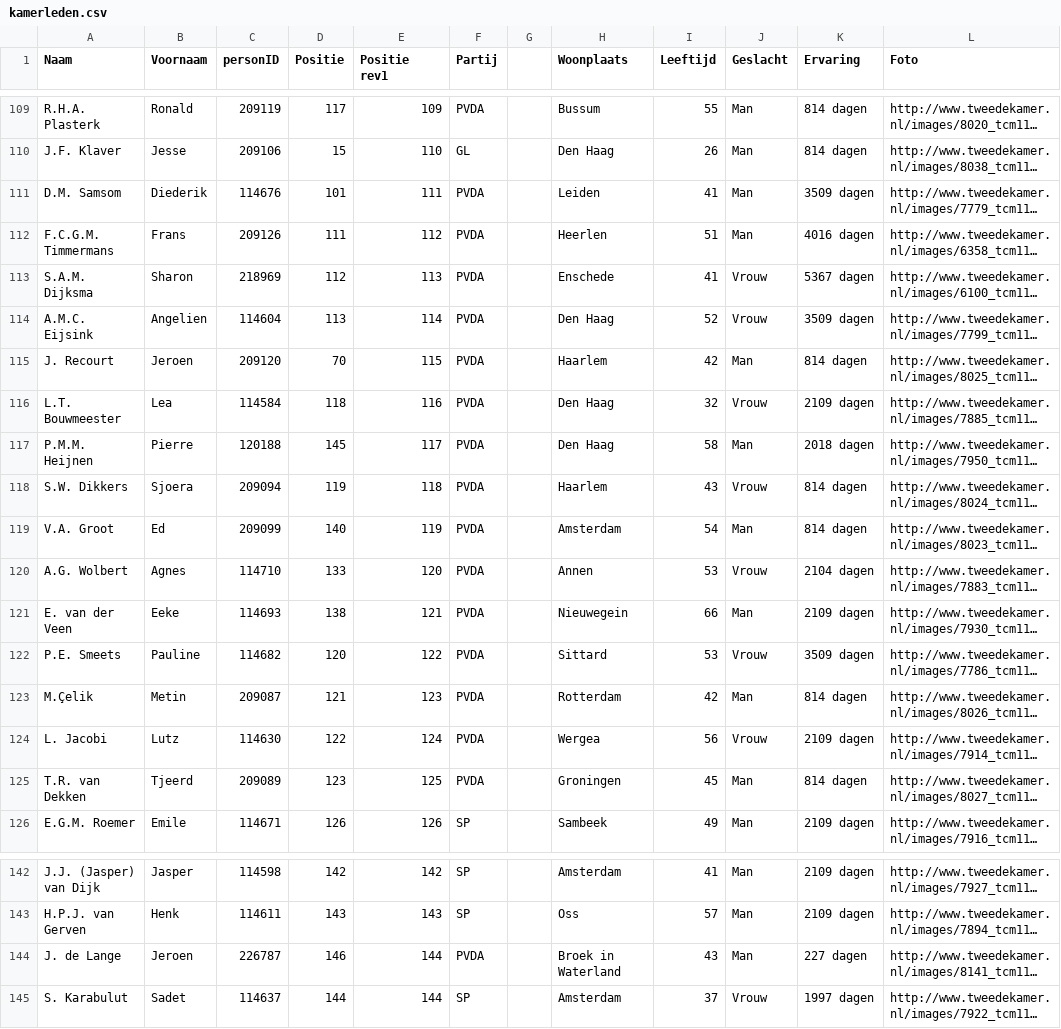
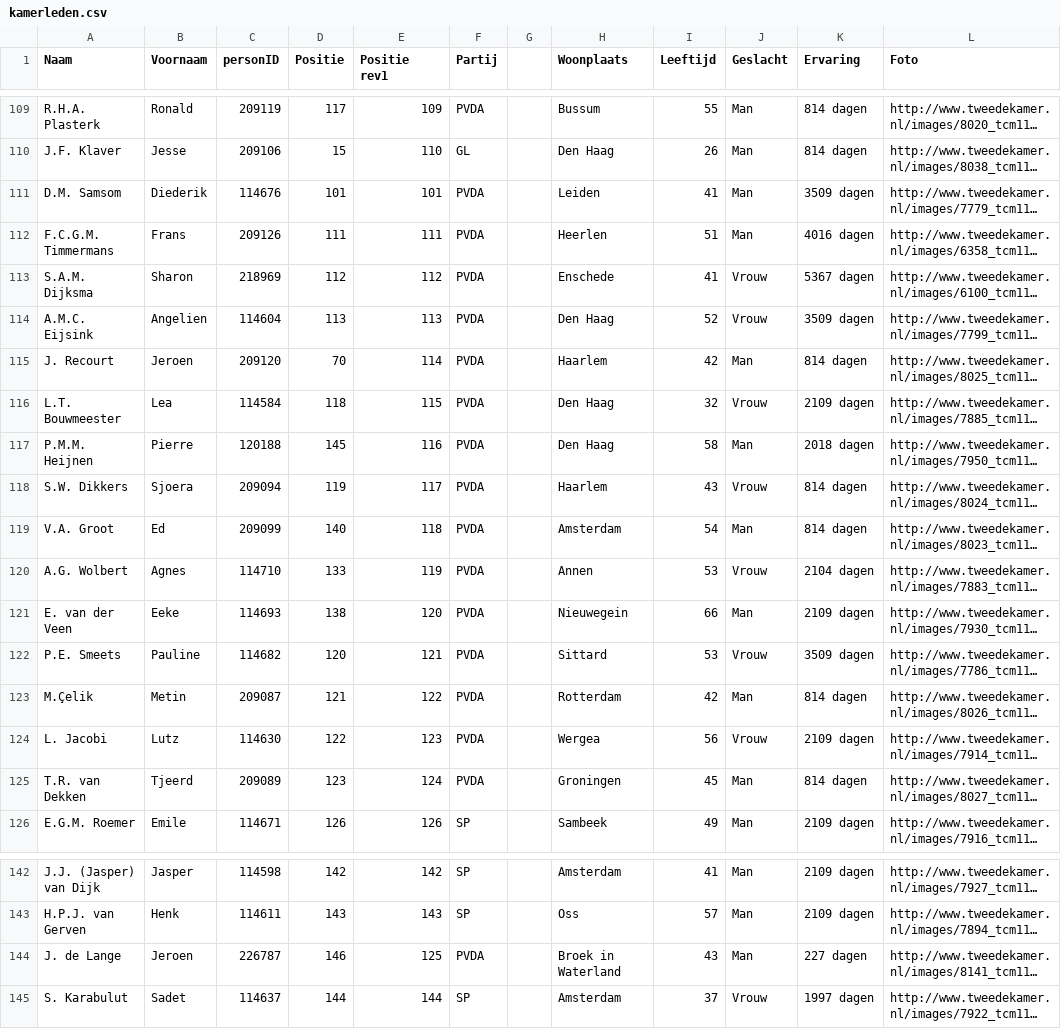
Before and after one commit to marcdejonge/AppVoorDemocratie, a CSV file: KamerOverzicht/res/web/kamerleden.csv, drawn as a sheet; only a part is shown, gaps mark what is left out; long unchanged cells end in …; the diff names each change by its address in the sheet, - before the commit and + after, or states it on an @@ line.

```diff
--- a/KamerOverzicht/res/web/kamerleden.csv
+++ b/KamerOverzicht/res/web/kamerleden.csv
-E111 (Positie rev1): 111
+E111 (Positie rev1): 101
-E112 (Positie rev1): 112
+E112 (Positie rev1): 111
-E113 (Positie rev1): 113
+E113 (Positie rev1): 112
-E114 (Positie rev1): 114
+E114 (Positie rev1): 113
-E115 (Positie rev1): 115
+E115 (Positie rev1): 114
-E116 (Positie rev1): 116
+E116 (Positie rev1): 115
-E117 (Positie rev1): 117
+E117 (Positie rev1): 116
-E118 (Positie rev1): 118
+E118 (Positie rev1): 117
-E119 (Positie rev1): 119
+E119 (Positie rev1): 118
-E120 (Positie rev1): 120
+E120 (Positie rev1): 119
-E121 (Positie rev1): 121
+E121 (Positie rev1): 120
-E122 (Positie rev1): 122
+E122 (Positie rev1): 121
-E123 (Positie rev1): 123
+E123 (Positie rev1): 122
-E124 (Positie rev1): 124
+E124 (Positie rev1): 123
-E125 (Positie rev1): 125
+E125 (Positie rev1): 124
-E144 (Positie rev1): 144
+E144 (Positie rev1): 125
```
Also changed, not shown: 2 other files.
